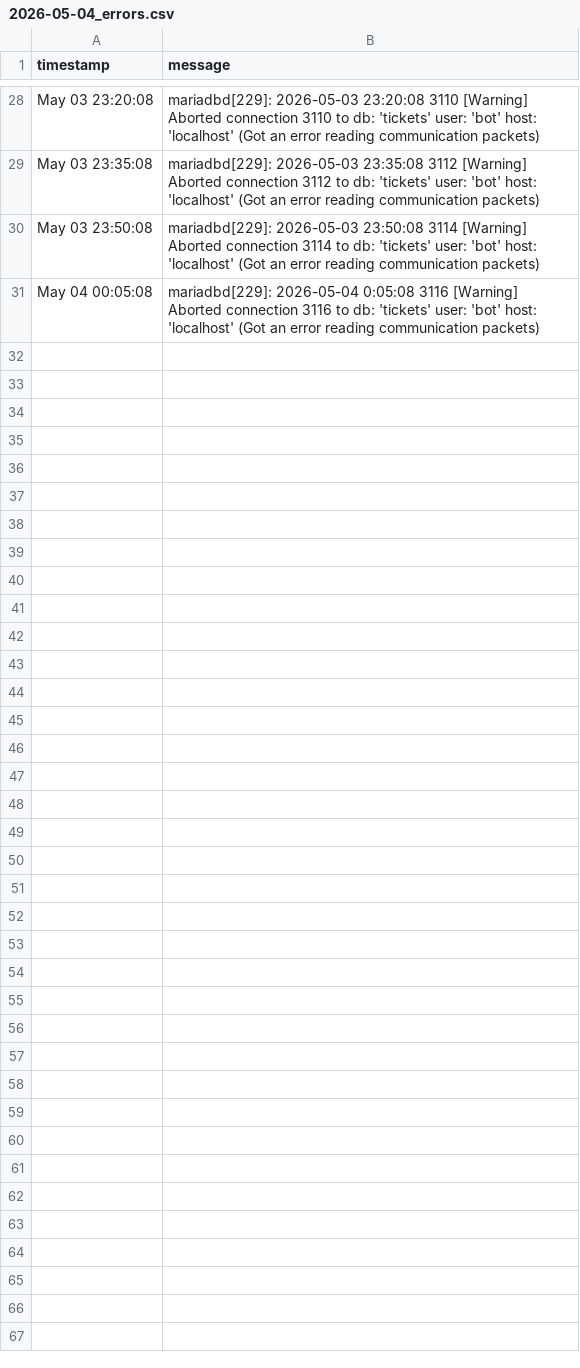
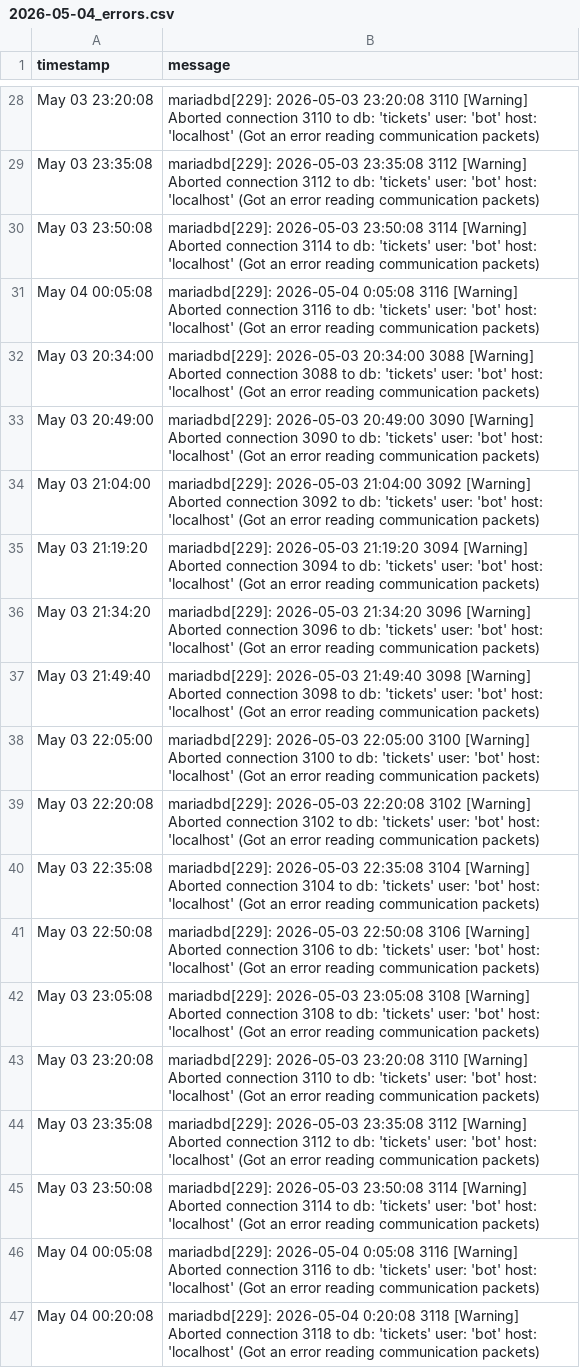
Before and after one commit to alexdev03/FAS-Project-1-logs, a CSV file: 2026-05-04_errors.csv, drawn as a sheet; only a part is shown, gaps mark what is left out; the diff names each change by its address in the sheet, - before the commit and + after, or states it on an @@ line.

Commit message:
data: update CSV [2026-05-03T22:23:44Z]

```diff
--- a/2026-05-04_errors.csv
+++ b/2026-05-04_errors.csv
+row 32: May 03 20:34:00 | mariadbd[229]: 2026-05-03 20:34:00 3088 [Warning] Aborted connection 3088 to db: 'tickets' user: 'bot' host: 'localhost' (Got an error reading communication packets)
+row 33: May 03 20:49:00 | mariadbd[229]: 2026-05-03 20:49:00 3090 [Warning] Aborted connection 3090 to db: 'tickets' user: 'bot' host: 'localhost' (Got an error reading communication packets)
+row 34: May 03 21:04:00 | mariadbd[229]: 2026-05-03 21:04:00 3092 [Warning] Aborted connection 3092 to db: 'tickets' user: 'bot' host: 'localhost' (Got an error reading communication packets)
+row 35: May 03 21:19:20 | mariadbd[229]: 2026-05-03 21:19:20 3094 [Warning] Aborted connection 3094 to db: 'tickets' user: 'bot' host: 'localhost' (Got an error reading communication packets)
+row 36: May 03 21:34:20 | mariadbd[229]: 2026-05-03 21:34:20 3096 [Warning] Aborted connection 3096 to db: 'tickets' user: 'bot' host: 'localhost' (Got an error reading communication packets)
+row 37: May 03 21:49:40 | mariadbd[229]: 2026-05-03 21:49:40 3098 [Warning] Aborted connection 3098 to db: 'tickets' user: 'bot' host: 'localhost' (Got an error reading communication packets)
+row 38: May 03 22:05:00 | mariadbd[229]: 2026-05-03 22:05:00 3100 [Warning] Aborted connection 3100 to db: 'tickets' user: 'bot' host: 'localhost' (Got an error reading communication packets)
+row 39: May 03 22:20:08 | mariadbd[229]: 2026-05-03 22:20:08 3102 [Warning] Aborted connection 3102 to db: 'tickets' user: 'bot' host: 'localhost' (Got an error reading communication packets)
+row 40: May 03 22:35:08 | mariadbd[229]: 2026-05-03 22:35:08 3104 [Warning] Aborted connection 3104 to db: 'tickets' user: 'bot' host: 'localhost' (Got an error reading communication packets)
+row 41: May 03 22:50:08 | mariadbd[229]: 2026-05-03 22:50:08 3106 [Warning] Aborted connection 3106 to db: 'tickets' user: 'bot' host: 'localhost' (Got an error reading communication packets)
+row 42: May 03 23:05:08 | mariadbd[229]: 2026-05-03 23:05:08 3108 [Warning] Aborted connection 3108 to db: 'tickets' user: 'bot' host: 'localhost' (Got an error reading communication packets)
+row 43: May 03 23:20:08 | mariadbd[229]: 2026-05-03 23:20:08 3110 [Warning] Aborted connection 3110 to db: 'tickets' user: 'bot' host: 'localhost' (Got an error reading communication packets)
+row 44: May 03 23:35:08 | mariadbd[229]: 2026-05-03 23:35:08 3112 [Warning] Aborted connection 3112 to db: 'tickets' user: 'bot' host: 'localhost' (Got an error reading communication packets)
+row 45: May 03 23:50:08 | mariadbd[229]: 2026-05-03 23:50:08 3114 [Warning] Aborted connection 3114 to db: 'tickets' user: 'bot' host: 'localhost' (Got an error reading communication packets)
+row 46: May 04 00:05:08 | mariadbd[229]: 2026-05-04 0:05:08 3116 [Warning] Aborted connection 3116 to db: 'tickets' user: 'bot' host: 'localhost' (Got an error reading communication packets)
+row 47: May 04 00:20:08 | mariadbd[229]: 2026-05-04 0:20:08 3118 [Warning] Aborted connection 3118 to db: 'tickets' user: 'bot' host: 'localhost' (Got an error reading communication packets)
```
Also changed, not shown: 1 other file.
